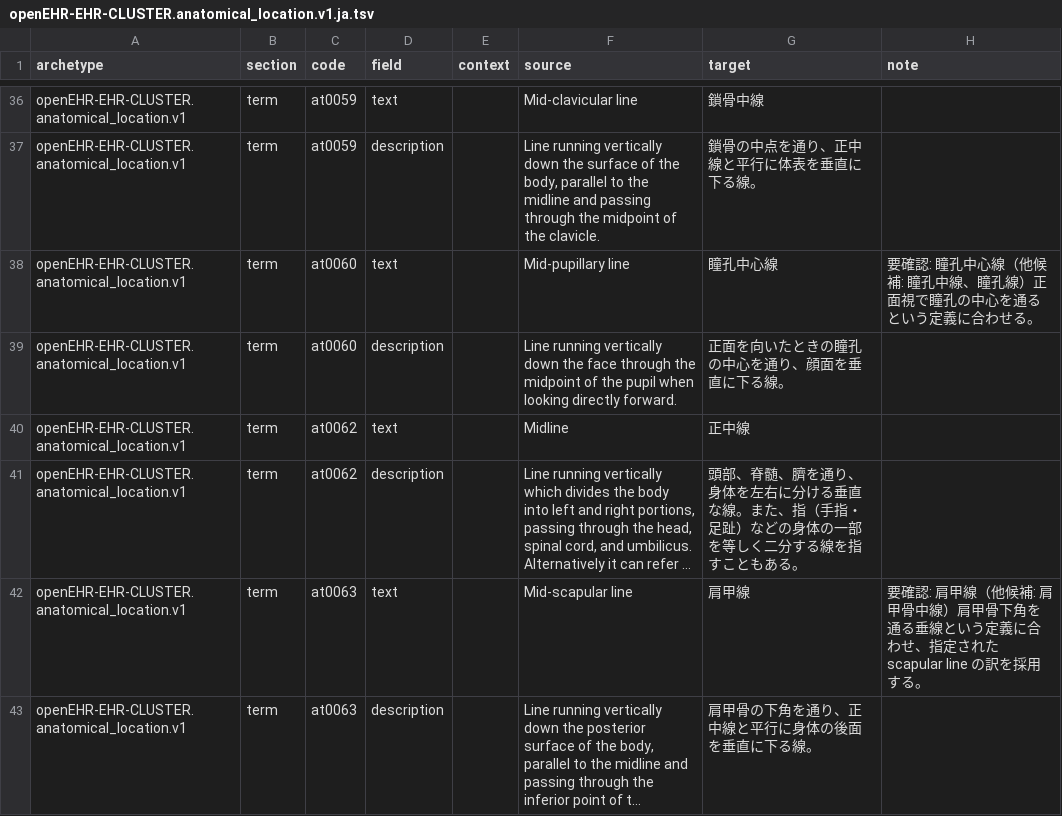
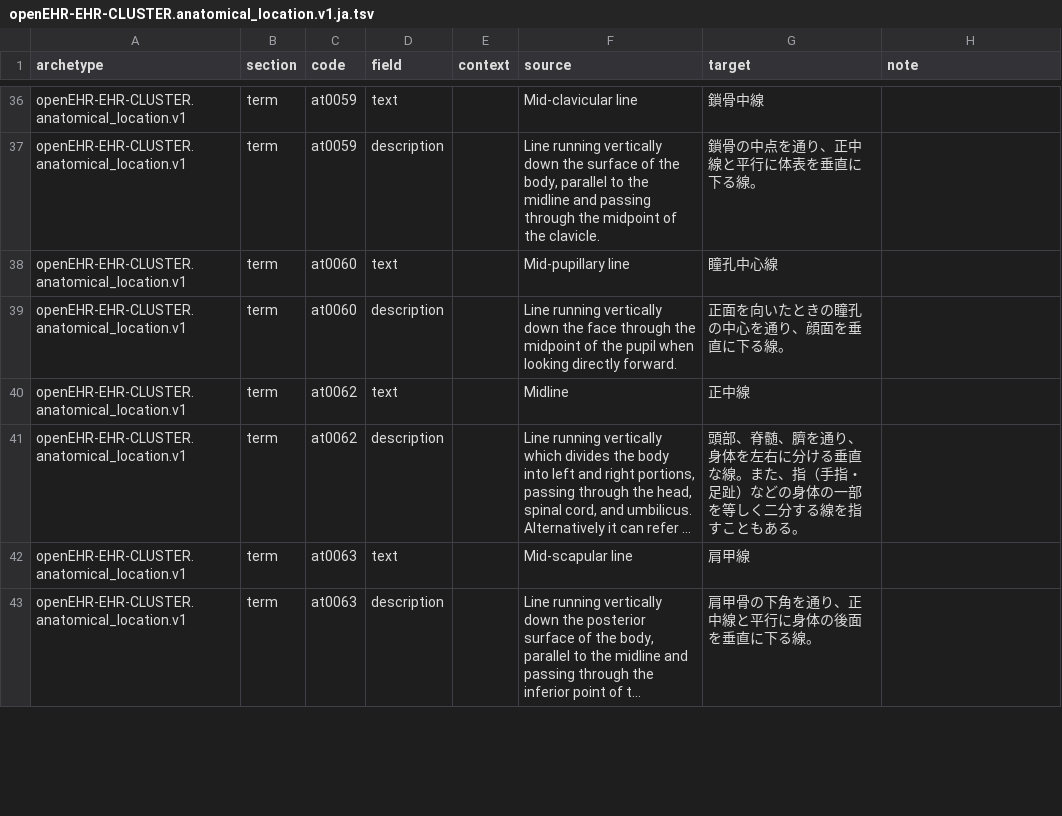
Before and after one commit to skoba/openehr-japanese-translation, a TSV file: archetypes/openEHR-EHR-CLUSTER.anatomical_location.v1/work/openEHR-EHR-CLUSTER.anatomical_location.v1.ja.tsv, drawn as a sheet; only a part is shown, gaps mark what is left out; long unchanged cells end in …; the diff covers the shown part only; the diff names each change by its address in the sheet, - before the commit and + after, or states it on an @@ line.

```diff
--- a/archetypes/openEHR-EHR-CLUSTER.anatomical_location.v1/work/openEHR-EHR-CLUSTER.anatomical_location.v1.ja.tsv
+++ b/archetypes/openEHR-EHR-CLUSTER.anatomical_location.v1/work/openEHR-EHR-CLUSTER.anatomical_location.v1.ja.tsv
-H38 (note): 要確認: 瞳孔中心線（他候補: 瞳孔中線、瞳孔線）正面視で瞳孔の中心を通るという定義に合わせる。
+H38 (note): (empty)
-H42 (note): 要確認: 肩甲線（他候補: 肩甲骨中線）肩甲骨下角を通る垂線という定義に合わせ、指定された scapular line の訳を採用する。
+H42 (note): (empty)
```
Also changed, not shown: 29 edited cells elsewhere in this file, 3 other files.
